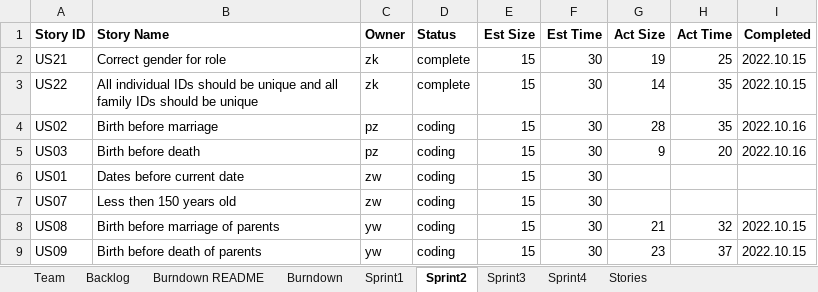
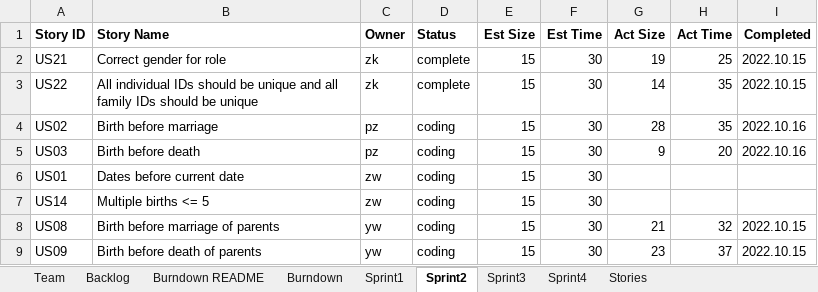
Before and after one commit to CS-555-2022/CS555, an Excel workbook: sprint3/Team4Report.xlsx, sheet Sprint2, drawn as a sheet; values as stored, in another font and other column widths than the file's, no borders; the diff names each change by its address in the sheet, - before the commit and + after, or states it on an @@ line.

```diff
--- a/sprint3/Team4Report.xlsx (sheet Sprint2)
+++ b/sprint3/Team4Report.xlsx (sheet Sprint2)
-A7 (Story ID): US07
+A7 (Story ID): US14
-B7 (Story Name): Less then 150 years old
+B7 (Story Name): Multiple births <= 5
```
Also changed, not shown: sheet Sprint3, sheet Stories.
